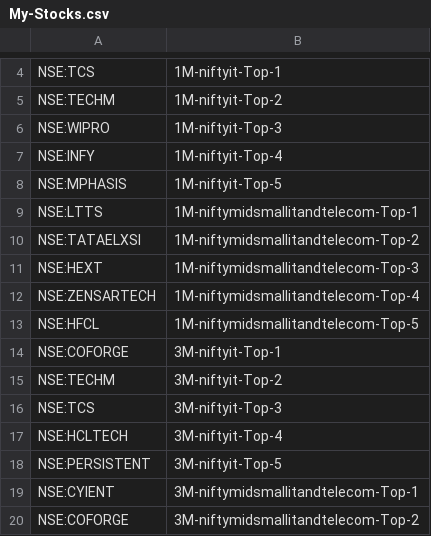
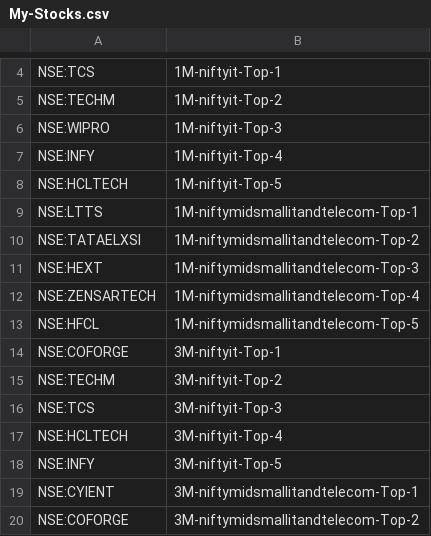
Before and after one commit to surajpjoshi/rsi-trading-system, a CSV file: My-Stocks.csv, drawn as a sheet; only a part is shown, gaps mark what is left out.

Commit message:
Auto-update My-Stocks.csv from Google Sheets

```diff
--- a/My-Stocks.csv
+++ b/My-Stocks.csv
@@ -7,3 +7,3 @@
 "NSE:INFY","1M-niftyit-Top-4"
-"NSE:MPHASIS","1M-niftyit-Top-5"
+"NSE:HCLTECH","1M-niftyit-Top-5"
 "NSE:LTTS","1M-niftymidsmallitandtelecom-Top-1"
@@ -17,3 +17,3 @@
 "NSE:HCLTECH","3M-niftyit-Top-4"
-"NSE:PERSISTENT","3M-niftyit-Top-5"
+"NSE:INFY","3M-niftyit-Top-5"
 "NSE:CYIENT","3M-niftymidsmallitandtelecom-Top-1"
```
